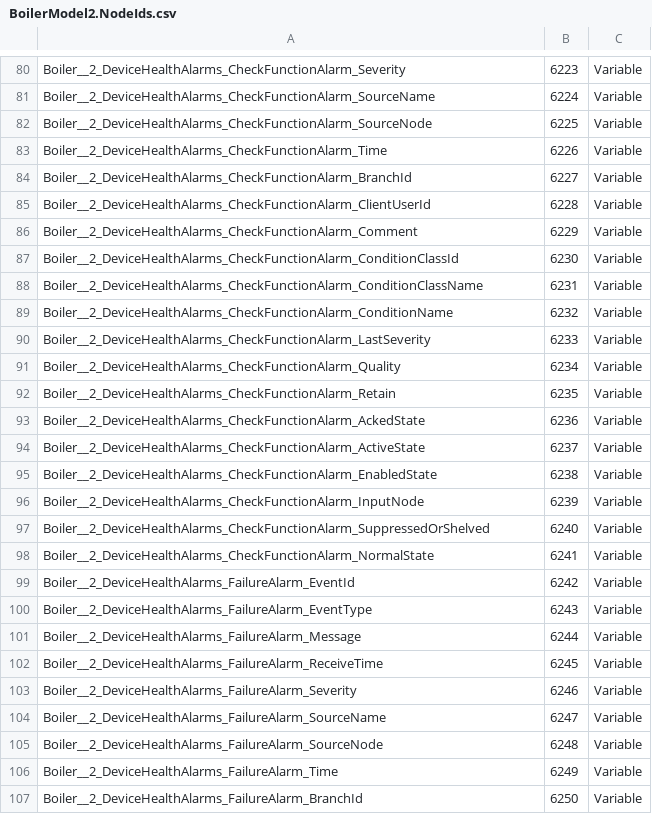
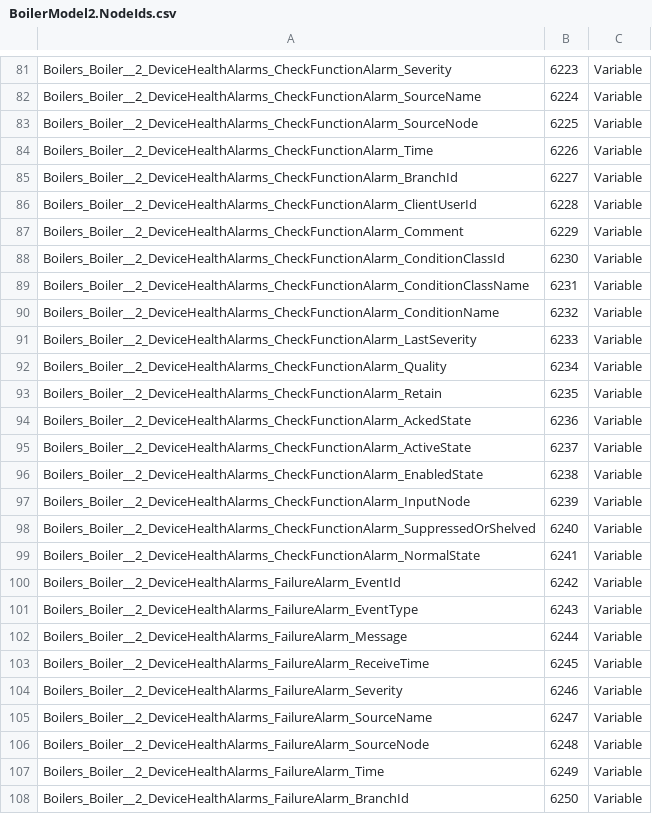
Before and after one commit to Azure-Samples/iot-edge-opc-plc, a CSV file: src/Boilers/Boiler2/BoilerModel2.NodeIds.csv, drawn as a sheet; only a part is shown, gaps mark what is left out; addresses are those after the commit; the diff covers the shown part only; the diff names each change by its address in the sheet, - before the commit and + after, or states it on an @@ line.

```diff
--- a/src/Boilers/Boiler2/BoilerModel2.NodeIds.csv
+++ b/src/Boilers/Boiler2/BoilerModel2.NodeIds.csv
-A81: Boiler__2_DeviceHealthAlarms_CheckFunctionAlarm_Severity
+A81: Boilers_Boiler__2_DeviceHealthAlarms_CheckFunctionAlarm_Severity
-A82: Boiler__2_DeviceHealthAlarms_CheckFunctionAlarm_SourceName
+A82: Boilers_Boiler__2_DeviceHealthAlarms_CheckFunctionAlarm_SourceName
-A83: Boiler__2_DeviceHealthAlarms_CheckFunctionAlarm_SourceNode
+A83: Boilers_Boiler__2_DeviceHealthAlarms_CheckFunctionAlarm_SourceNode
-A84: Boiler__2_DeviceHealthAlarms_CheckFunctionAlarm_Time
+A84: Boilers_Boiler__2_DeviceHealthAlarms_CheckFunctionAlarm_Time
-A85: Boiler__2_DeviceHealthAlarms_CheckFunctionAlarm_BranchId
+A85: Boilers_Boiler__2_DeviceHealthAlarms_CheckFunctionAlarm_BranchId
-A86: Boiler__2_DeviceHealthAlarms_CheckFunctionAlarm_ClientUserId
+A86: Boilers_Boiler__2_DeviceHealthAlarms_CheckFunctionAlarm_ClientUserId
-A87: Boiler__2_DeviceHealthAlarms_CheckFunctionAlarm_Comment
+A87: Boilers_Boiler__2_DeviceHealthAlarms_CheckFunctionAlarm_Comment
-A88: Boiler__2_DeviceHealthAlarms_CheckFunctionAlarm_ConditionClassId
+A88: Boilers_Boiler__2_DeviceHealthAlarms_CheckFunctionAlarm_ConditionClassId
-A89: Boiler__2_DeviceHealthAlarms_CheckFunctionAlarm_ConditionClassName
+A89: Boilers_Boiler__2_DeviceHealthAlarms_CheckFunctionAlarm_ConditionClassName
-A90: Boiler__2_DeviceHealthAlarms_CheckFunctionAlarm_ConditionName
+A90: Boilers_Boiler__2_DeviceHealthAlarms_CheckFunctionAlarm_ConditionName
-A91: Boiler__2_DeviceHealthAlarms_CheckFunctionAlarm_LastSeverity
+A91: Boilers_Boiler__2_DeviceHealthAlarms_CheckFunctionAlarm_LastSeverity
-A92: Boiler__2_DeviceHealthAlarms_CheckFunctionAlarm_Quality
+A92: Boilers_Boiler__2_DeviceHealthAlarms_CheckFunctionAlarm_Quality
-A93: Boiler__2_DeviceHealthAlarms_CheckFunctionAlarm_Retain
+A93: Boilers_Boiler__2_DeviceHealthAlarms_CheckFunctionAlarm_Retain
-A94: Boiler__2_DeviceHealthAlarms_CheckFunctionAlarm_AckedState
+A94: Boilers_Boiler__2_DeviceHealthAlarms_CheckFunctionAlarm_AckedState
-A95: Boiler__2_DeviceHealthAlarms_CheckFunctionAlarm_ActiveState
+A95: Boilers_Boiler__2_DeviceHealthAlarms_CheckFunctionAlarm_ActiveState
-A96: Boiler__2_DeviceHealthAlarms_CheckFunctionAlarm_EnabledState
+A96: Boilers_Boiler__2_DeviceHealthAlarms_CheckFunctionAlarm_EnabledState
-A97: Boiler__2_DeviceHealthAlarms_CheckFunctionAlarm_InputNode
+A97: Boilers_Boiler__2_DeviceHealthAlarms_CheckFunctionAlarm_InputNode
-A98: Boiler__2_DeviceHealthAlarms_CheckFunctionAlarm_SuppressedOrShelved
+A98: Boilers_Boiler__2_DeviceHealthAlarms_CheckFunctionAlarm_SuppressedOrShelved
-A99: Boiler__2_DeviceHealthAlarms_CheckFunctionAlarm_NormalState
+A99: Boilers_Boiler__2_DeviceHealthAlarms_CheckFunctionAlarm_NormalState
-A100: Boiler__2_DeviceHealthAlarms_FailureAlarm_EventId
+A100: Boilers_Boiler__2_DeviceHealthAlarms_FailureAlarm_EventId
-A101: Boiler__2_DeviceHealthAlarms_FailureAlarm_EventType
+A101: Boilers_Boiler__2_DeviceHealthAlarms_FailureAlarm_EventType
-A102: Boiler__2_DeviceHealthAlarms_FailureAlarm_Message
+A102: Boilers_Boiler__2_DeviceHealthAlarms_FailureAlarm_Message
-A103: Boiler__2_DeviceHealthAlarms_FailureAlarm_ReceiveTime
+A103: Boilers_Boiler__2_DeviceHealthAlarms_FailureAlarm_ReceiveTime
-A104: Boiler__2_DeviceHealthAlarms_FailureAlarm_Severity
+A104: Boilers_Boiler__2_DeviceHealthAlarms_FailureAlarm_Severity
-A105: Boiler__2_DeviceHealthAlarms_FailureAlarm_SourceName
+A105: Boilers_Boiler__2_DeviceHealthAlarms_FailureAlarm_SourceName
-A106: Boiler__2_DeviceHealthAlarms_FailureAlarm_SourceNode
+A106: Boilers_Boiler__2_DeviceHealthAlarms_FailureAlarm_SourceNode
-A107: Boiler__2_DeviceHealthAlarms_FailureAlarm_Time
+A107: Boilers_Boiler__2_DeviceHealthAlarms_FailureAlarm_Time
-A108: Boiler__2_DeviceHealthAlarms_FailureAlarm_BranchId
+A108: Boilers_Boiler__2_DeviceHealthAlarms_FailureAlarm_BranchId
```
Also changed, not shown: 1 added row and 147 edited cells elsewhere in this file, 10 other files.
